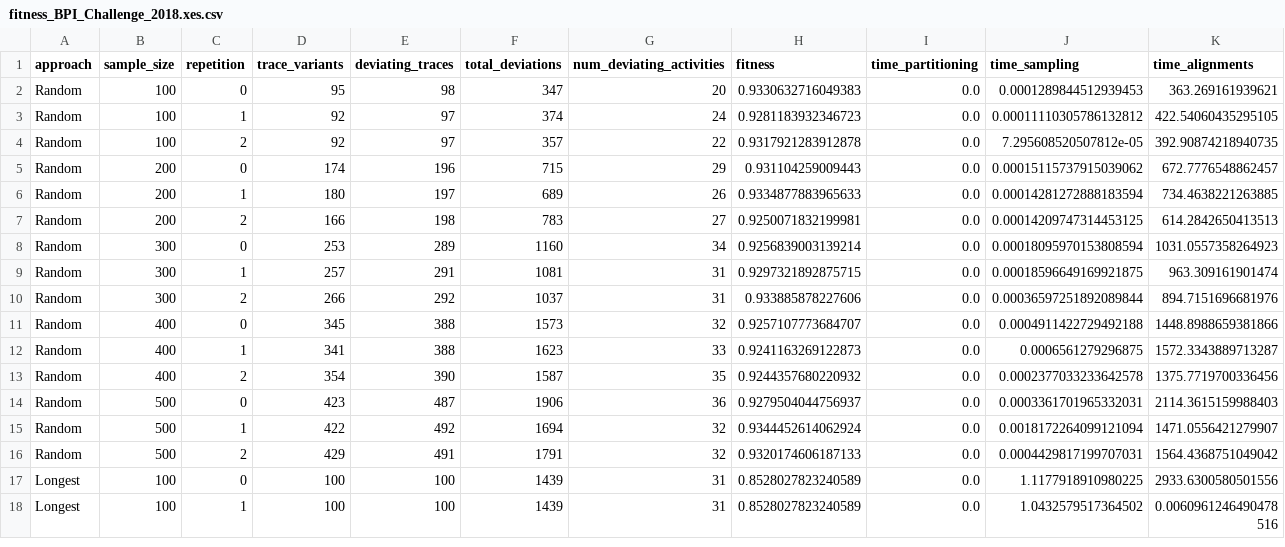
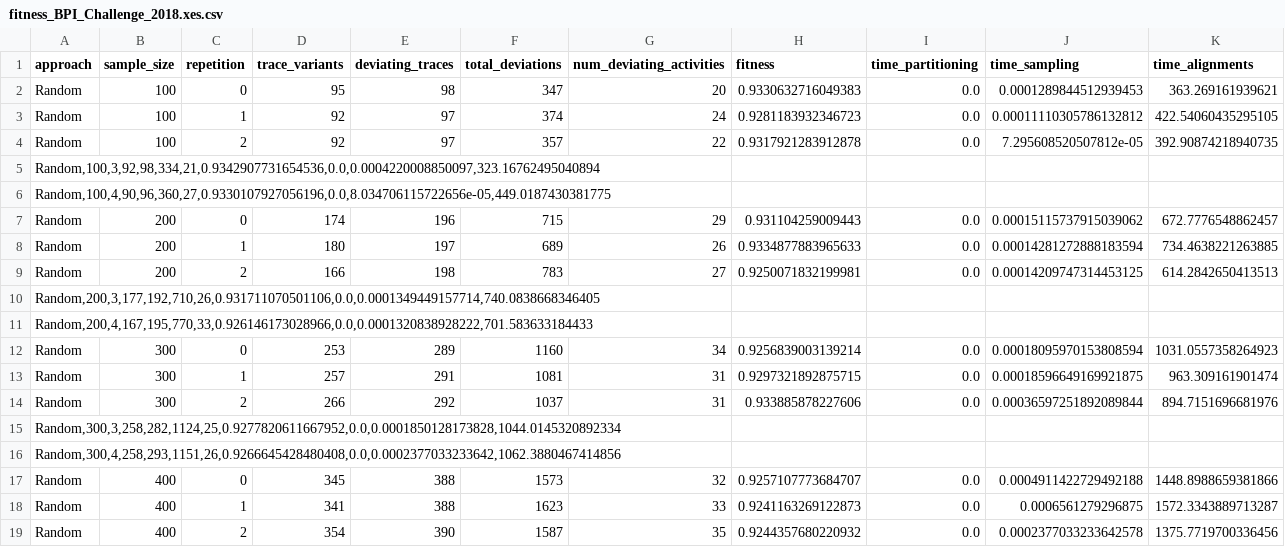
Before and after one commit to xuyou1999/Guided_Conformance_Sampling_Replication, a CSV file: results/fitness_BPI_Challenge_2018.xes.csv, drawn as a sheet; only a part is shown; the shorter side is filled out with more unchanged rows; the diff covers the shown part only.

```diff
--- a/results/fitness_BPI_Challenge_2018.xes.csv
+++ b/results/fitness_BPI_Challenge_2018.xes.csv
@@ -4,2 +4,4 @@ Random;100;1;92;97;374;24;0.9281183932346723;0.0;0.00011110305786132812;422.5406
 Random;100;2;92;97;357;22;0.9317921283912878;0.0;7.295608520507812e-05;392.90874218940735
+Random,100,3,92,98,334,21,0.9342907731654536,0.0,0.0004220008850097,323.16762495040894
+Random,100,4,90,96,360,27,0.9330107927056196,0.0,8.034706115722656e-05,449.0187430381775
 Random;200;0;174;196;715;29;0.931104259009443;0.0;0.00015115737915039062;672.7776548862457
@@ -7,2 +9,4 @@ Random;200;1;180;197;689;26;0.9334877883965633;0.0;0.00014281272888183594;734.46
 Random;200;2;166;198;783;27;0.9250071832199981;0.0;0.00014209747314453125;614.2842650413513
+Random,200,3,177,192,710,26,0.931711070501106,0.0,0.0001349449157714,740.0838668346405
+Random,200,4,167,195,770,33,0.926146173028966,0.0,0.0001320838928222,701.583633184433
 Random;300;0;253;289;1160;34;0.9256839003139214;0.0;0.00018095970153808594;1031.0557358264923
@@ -10,2 +14,4 @@ Random;300;1;257;291;1081;31;0.9297321892875715;0.0;0.00018596649169921875;963.3
 Random;300;2;266;292;1037;31;0.933885878227606;0.0;0.00036597251892089844;894.7151696681976
+Random,300,3,258,282,1124,25,0.9277820611667952,0.0,0.0001850128173828,1044.0145320892334
+Random,300,4,258,293,1151,26,0.9266645428480408,0.0,0.0002377033233642,1062.3880467414856
 Random;400;0;345;388;1573;32;0.9257107773684707;0.0;0.0004911422729492188;1448.8988659381866
```
Also changed, not shown: 34 added rows elsewhere in this file, results/alignment_runtime_BPI_Challenge_2018.xes.csv, 6 other files.
